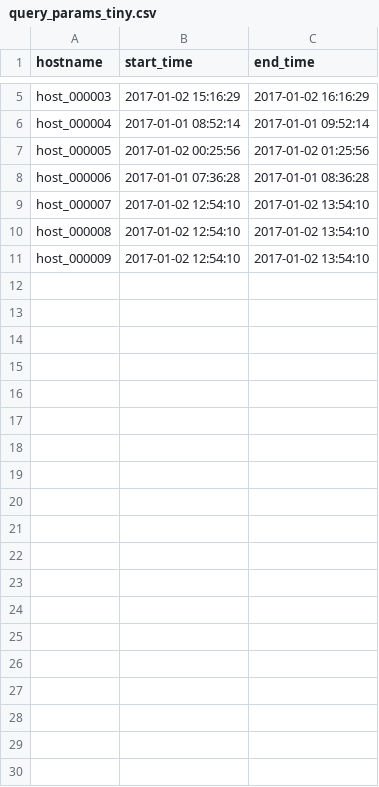
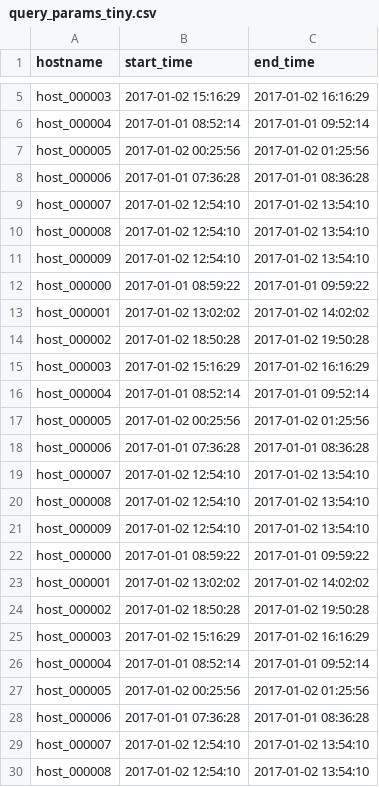
Before and after one commit to tmelot2/coding-challenge-t, a CSV file: query_params_tiny.csv, drawn as a sheet; only a part is shown, gaps mark what is left out; the diff covers the shown part only; the diff names each change by its address in the sheet, - before the commit and + after, or states it on an @@ line.

```diff
--- a/query_params_tiny.csv
+++ b/query_params_tiny.csv
+row 12: host_000000 | 2017-01-01 08:59:22 | 2017-01-01 09:59:22
+row 13: host_000001 | 2017-01-02 13:02:02 | 2017-01-02 14:02:02
+row 14: host_000002 | 2017-01-02 18:50:28 | 2017-01-02 19:50:28
+row 15: host_000003 | 2017-01-02 15:16:29 | 2017-01-02 16:16:29
+row 16: host_000004 | 2017-01-01 08:52:14 | 2017-01-01 09:52:14
+row 17: host_000005 | 2017-01-02 00:25:56 | 2017-01-02 01:25:56
+row 18: host_000006 | 2017-01-01 07:36:28 | 2017-01-01 08:36:28
+row 19: host_000007 | 2017-01-02 12:54:10 | 2017-01-02 13:54:10
+row 20: host_000008 | 2017-01-02 12:54:10 | 2017-01-02 13:54:10
+row 21: host_000009 | 2017-01-02 12:54:10 | 2017-01-02 13:54:10
+row 22: host_000000 | 2017-01-01 08:59:22 | 2017-01-01 09:59:22
+row 23: host_000001 | 2017-01-02 13:02:02 | 2017-01-02 14:02:02
+row 24: host_000002 | 2017-01-02 18:50:28 | 2017-01-02 19:50:28
+row 25: host_000003 | 2017-01-02 15:16:29 | 2017-01-02 16:16:29
+row 26: host_000004 | 2017-01-01 08:52:14 | 2017-01-01 09:52:14
+row 27: host_000005 | 2017-01-02 00:25:56 | 2017-01-02 01:25:56
+row 28: host_000006 | 2017-01-01 07:36:28 | 2017-01-01 08:36:28
+row 29: host_000007 | 2017-01-02 12:54:10 | 2017-01-02 13:54:10
+row 30: host_000008 | 2017-01-02 12:54:10 | 2017-01-02 13:54:10
```
Also changed, not shown: 21 added rows elsewhere in this file, 3 other files.
